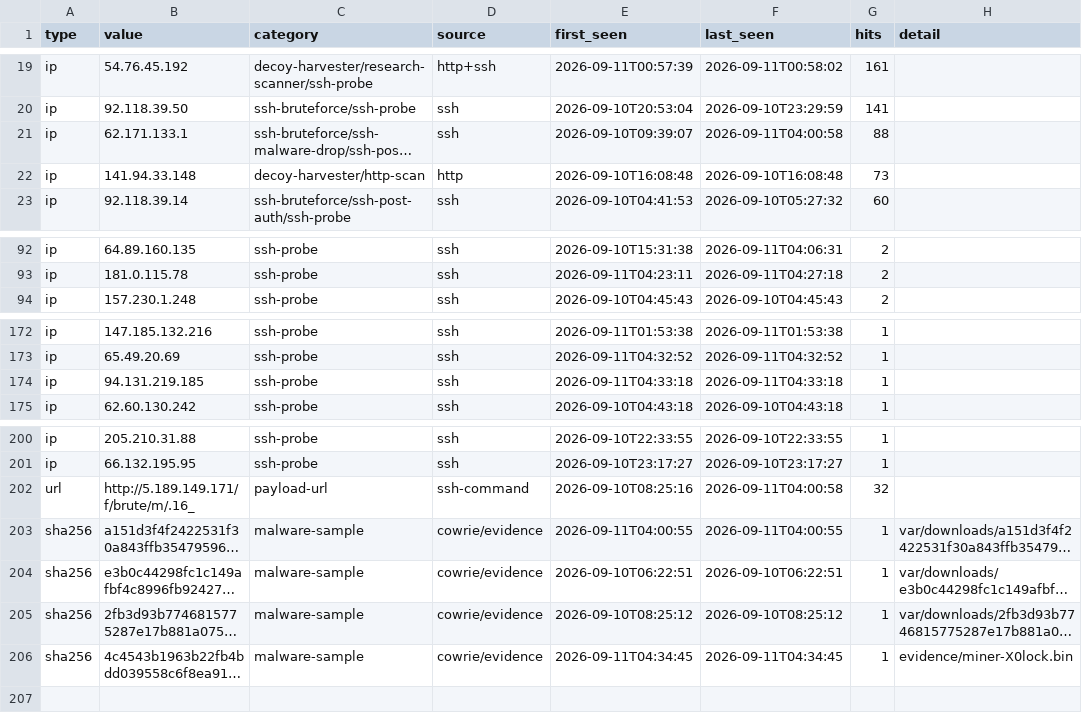
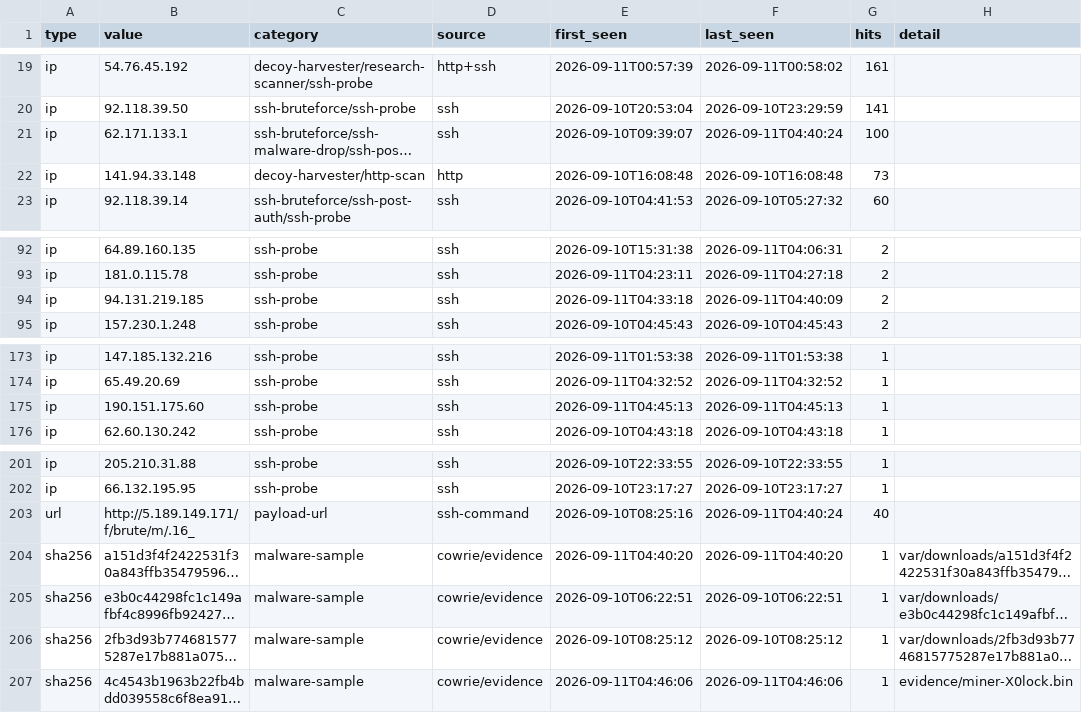
Before and after one commit to emth361h/honeypot-iocs, a CSV file: history/2026-09-11.csv, drawn as a sheet; only a part is shown, gaps mark what is left out; long unchanged cells end in …; addresses are those after the commit; the diff names each change by its address in the sheet, - before the commit and + after, or states it on an @@ line.

Commit message:
exclude AS10014 (SINET) university test sources; 202 IPs

```diff
--- a/history/2026-09-11.csv
+++ b/history/2026-09-11.csv
-F21 (last_seen): 2026-09-11T04:00:58
+F21 (last_seen): 2026-09-11T04:40:24
-G21 (hits): 88
+G21 (hits): 100
+row 94: ip | 94.131.219.185 | ssh-probe | ssh | 2026-09-11T04:33:18 | 2026-09-11T04:40:09 | 2
-B175 (value): 94.131.219.185
+B175 (value): 190.151.175.60
-E175 (first_seen): 2026-09-11T04:33:18
+E175 (first_seen): 2026-09-11T04:45:13
-F175 (last_seen): 2026-09-11T04:33:18
+F175 (last_seen): 2026-09-11T04:45:13
-F203 (last_seen): 2026-09-11T04:00:58
+F203 (last_seen): 2026-09-11T04:40:24
-G203 (hits): 32
+G203 (hits): 40
-E204 (first_seen): 2026-09-11T04:00:55
+E204 (first_seen): 2026-09-11T04:40:20
-F204 (last_seen): 2026-09-11T04:00:55
+F204 (last_seen): 2026-09-11T04:40:20
-E207 (first_seen): 2026-09-11T04:34:45
+E207 (first_seen): 2026-09-11T04:46:06
-F207 (last_seen): 2026-09-11T04:34:45
+F207 (last_seen): 2026-09-11T04:46:06
```
Also changed, not shown: iocs.csv, 1 other file.
